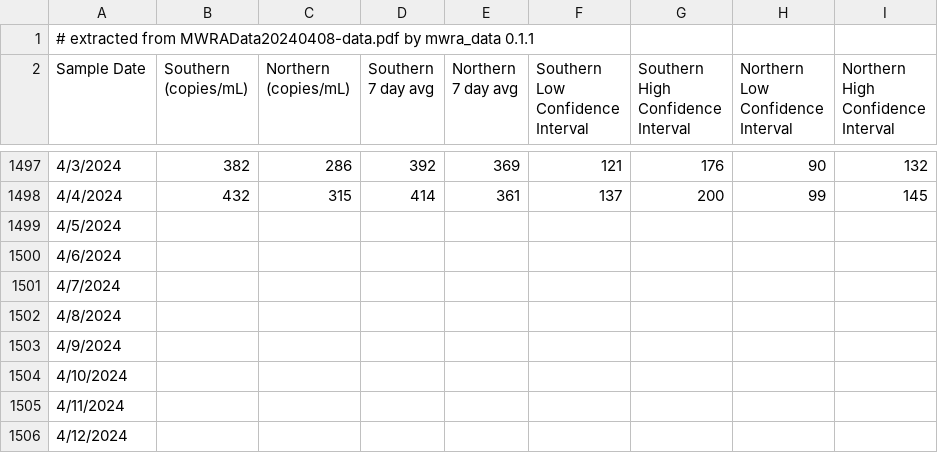
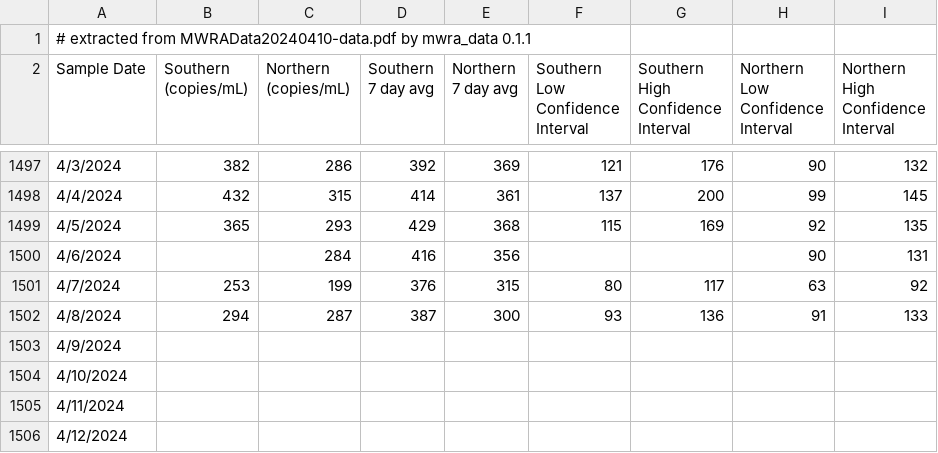
Before and after one commit to bensteinberg/mwra-biobot, a CSV file: mwra-biobot.csv, drawn as a sheet; only a part is shown, gaps mark what is left out.

Commit message:
Update from MWRAData20240410-data.pdf

```diff
--- a/mwra-biobot.csv
+++ b/mwra-biobot.csv
@@ -1,2 +1,2 @@
-# extracted from MWRAData20240408-data.pdf by mwra_data 0.1.1
+# extracted from MWRAData20240410-data.pdf by mwra_data 0.1.1
 Sample Date,"Southern
@@ -1510,6 +1510,6 @@ Interval"
 4/4/2024,432,315,414,361,137,200,99,145
-4/5/2024,,,,,,,,
-4/6/2024,,,,,,,,
-4/7/2024,,,,,,,,
-4/8/2024,,,,,,,,
+4/5/2024,365,293,429,368,115,169,92,135
+4/6/2024,,284,416,356,,,90,131
+4/7/2024,253,199,376,315,80,117,63,92
+4/8/2024,294,287,387,300,93,136,91,133
 4/9/2024,,,,,,,,
```
Also changed, not shown: mwra-biobot-tidied.csv, 1 other file.
